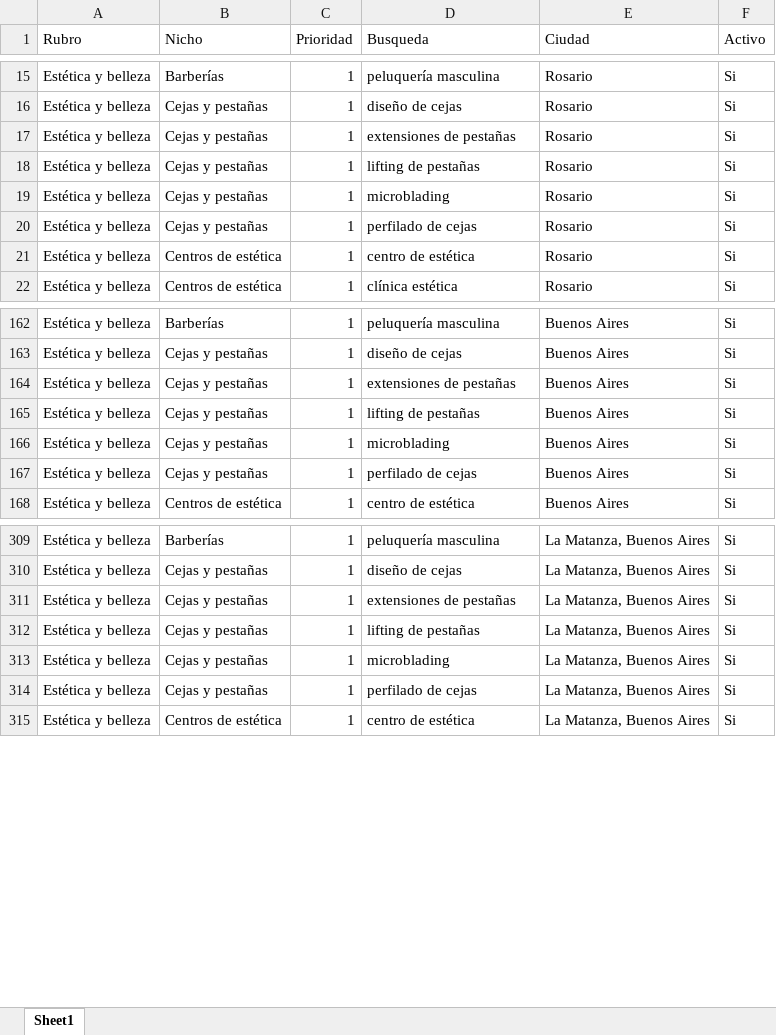
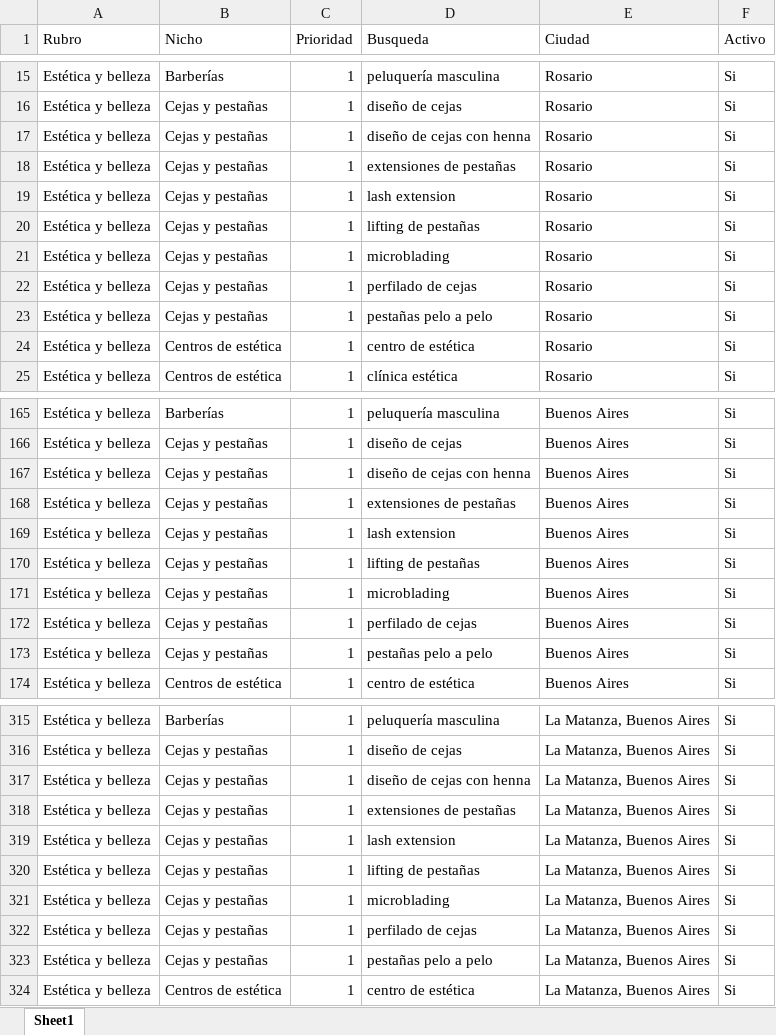
Before and after one commit to sachalasave-star/extractor-organizate, an Excel workbook: config/busquedas.xlsx, sheet Sheet1, drawn as a sheet; only a part is shown, gaps mark what is left out; values as stored, in another font and other column widths than the file's, no borders; the diff covers the shown part only; the diff names each change by its address in the sheet, - before the commit and + after, or states it on an @@ line.

```diff
--- a/config/busquedas.xlsx (sheet Sheet1)
+++ b/config/busquedas.xlsx (sheet Sheet1)
+row 17: Estética y belleza | Cejas y pestañas | 1 | diseño de cejas con henna | Rosario | Si
+row 19: Estética y belleza | Cejas y pestañas | 1 | lash extension | Rosario | Si
+row 23: Estética y belleza | Cejas y pestañas | 1 | pestañas pelo a pelo | Rosario | Si
+row 167: Estética y belleza | Cejas y pestañas | 1 | diseño de cejas con henna | Buenos Aires | Si
+row 169: Estética y belleza | Cejas y pestañas | 1 | lash extension | Buenos Aires | Si
+row 173: Estética y belleza | Cejas y pestañas | 1 | pestañas pelo a pelo | Buenos Aires | Si
+row 317: Estética y belleza | Cejas y pestañas | 1 | diseño de cejas con henna | La Matanza, Buenos Aires | Si
+row 319: Estética y belleza | Cejas y pestañas | 1 | lash extension | La Matanza, Buenos Aires | Si
+row 323: Estética y belleza | Cejas y pestañas | 1 | pestañas pelo a pelo | La Matanza, Buenos Aires | Si
```
Also changed, not shown: 99 added rows elsewhere in this sheet, 1 other file.
